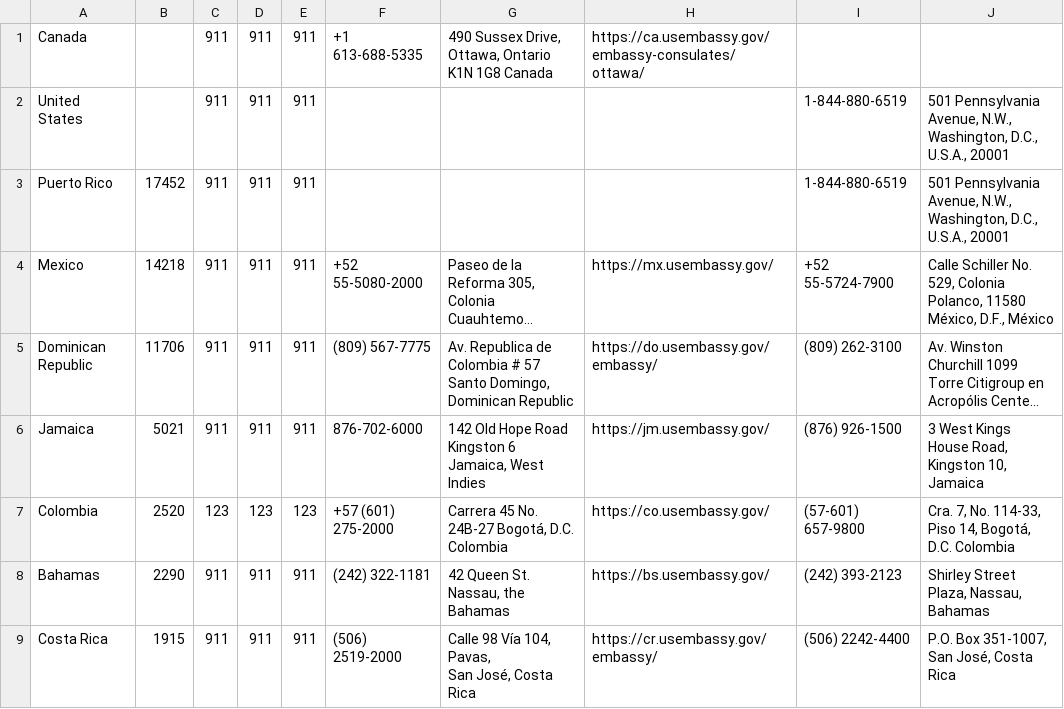
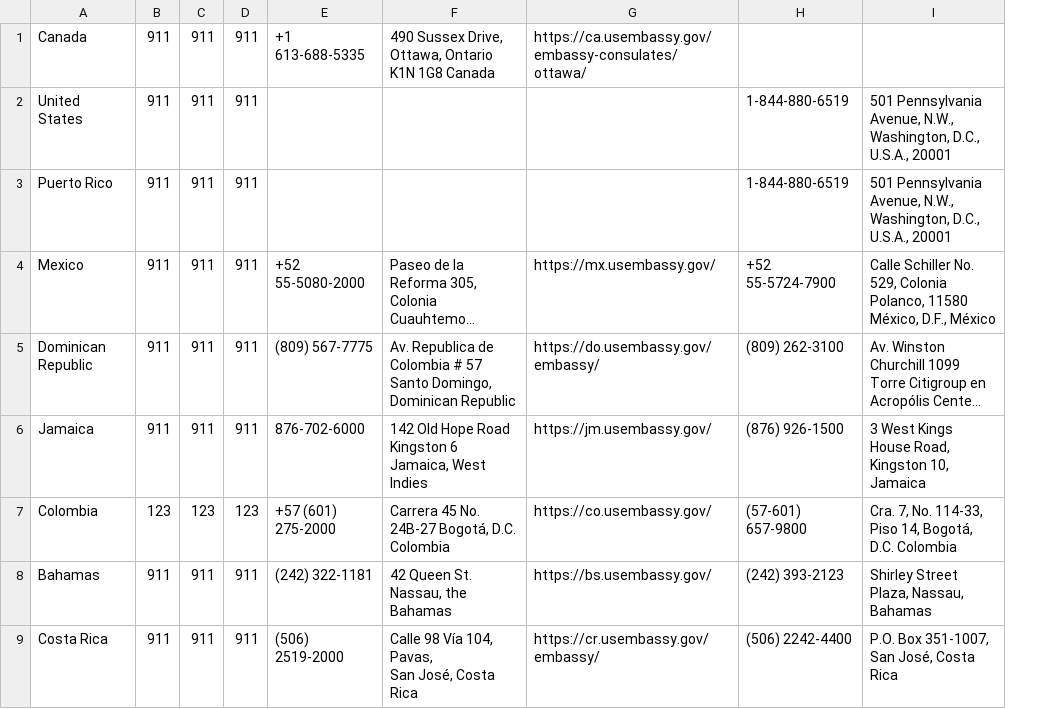
Before and after one commit to FCView/international-emergency-info, a CSV file: international-contact-info.csv, drawn as a sheet; only a part is shown; long unchanged cells end in …; the diff names each change by its address in the sheet, - before the commit and + after, or states it on an @@ line.

Commit message:
Update international-contact-info.csv remove count

```diff
--- a/international-contact-info.csv
+++ b/international-contact-info.csv
-column B, rows 3-9: 17452 | 14218 | 11706 | 5021 | 2520 | 2290 | 1915
```
